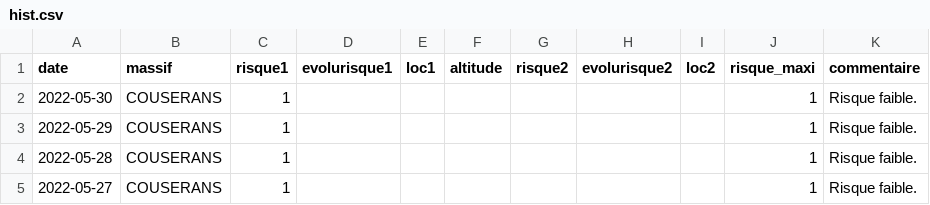
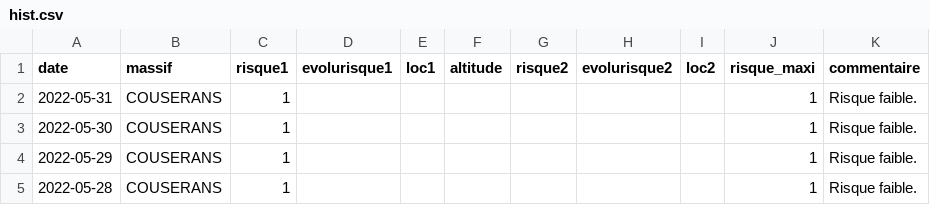
Before and after one commit to qloridant/meteofrance_bra_hist, a CSV file: src/data/COUSERANS/hist.csv, drawn as a sheet; only a part is shown; the shorter side is filled out with more unchanged rows; the diff names each change by its address in the sheet, - before the commit and + after, or states it on an @@ line.

Commit message:
Daily automatic file update

```diff
--- a/src/data/COUSERANS/hist.csv
+++ b/src/data/COUSERANS/hist.csv
+row 2: 2022-05-31 | COUSERANS | 1 |  |  |  |  |  |  | 1 | Risque faible.
```
